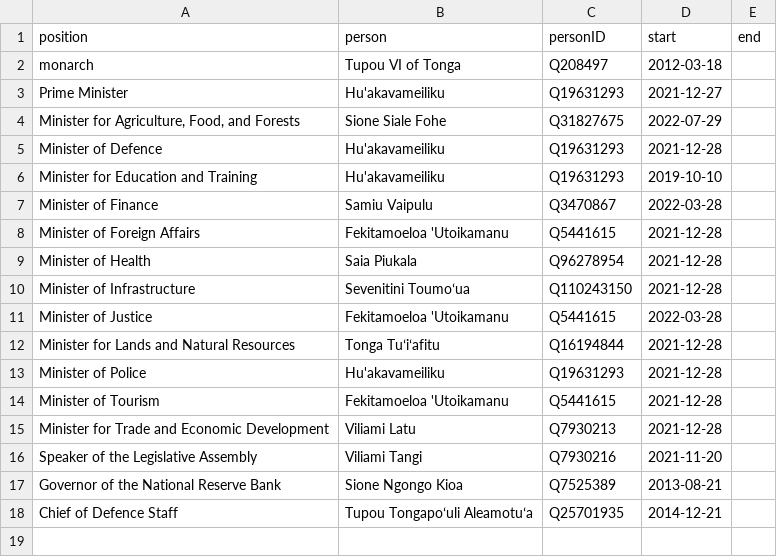
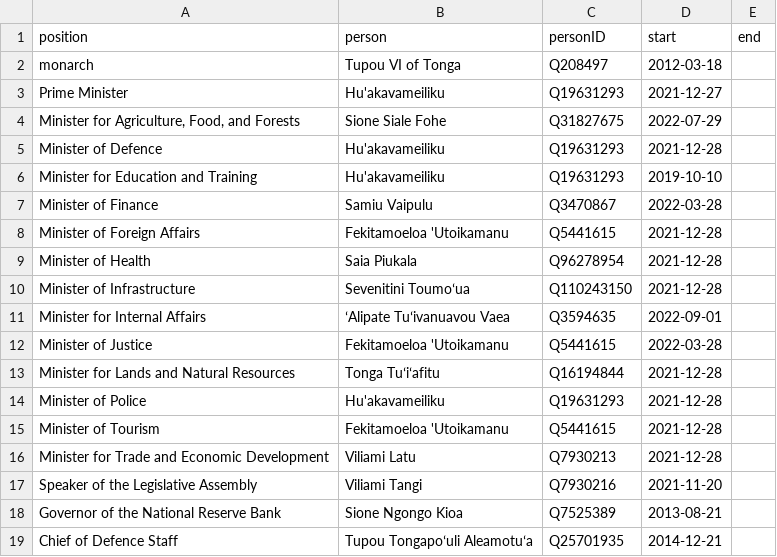
Before and after one commit to Tonyatibbs06/tonga, a CSV file: html/current.csv, drawn as a sheet.

```diff
--- a/html/current.csv
+++ b/html/current.csv
@@ -10,2 +10,3 @@ Minister of Health,Saia Piukala,Q96278954,2021-12-28,
 Minister of Infrastructure,Sevenitini Toumoʻua,Q110243150,2021-12-28,
+Minister for Internal Affairs,ʻAlipate Tuʻivanuavou Vaea,Q3594635,2022-09-01,
 Minister of Justice,Fekitamoeloa 'Utoikamanu,Q5441615,2022-03-28,
```
Also changed, not shown: html/holders21.csv, 2 other files.
